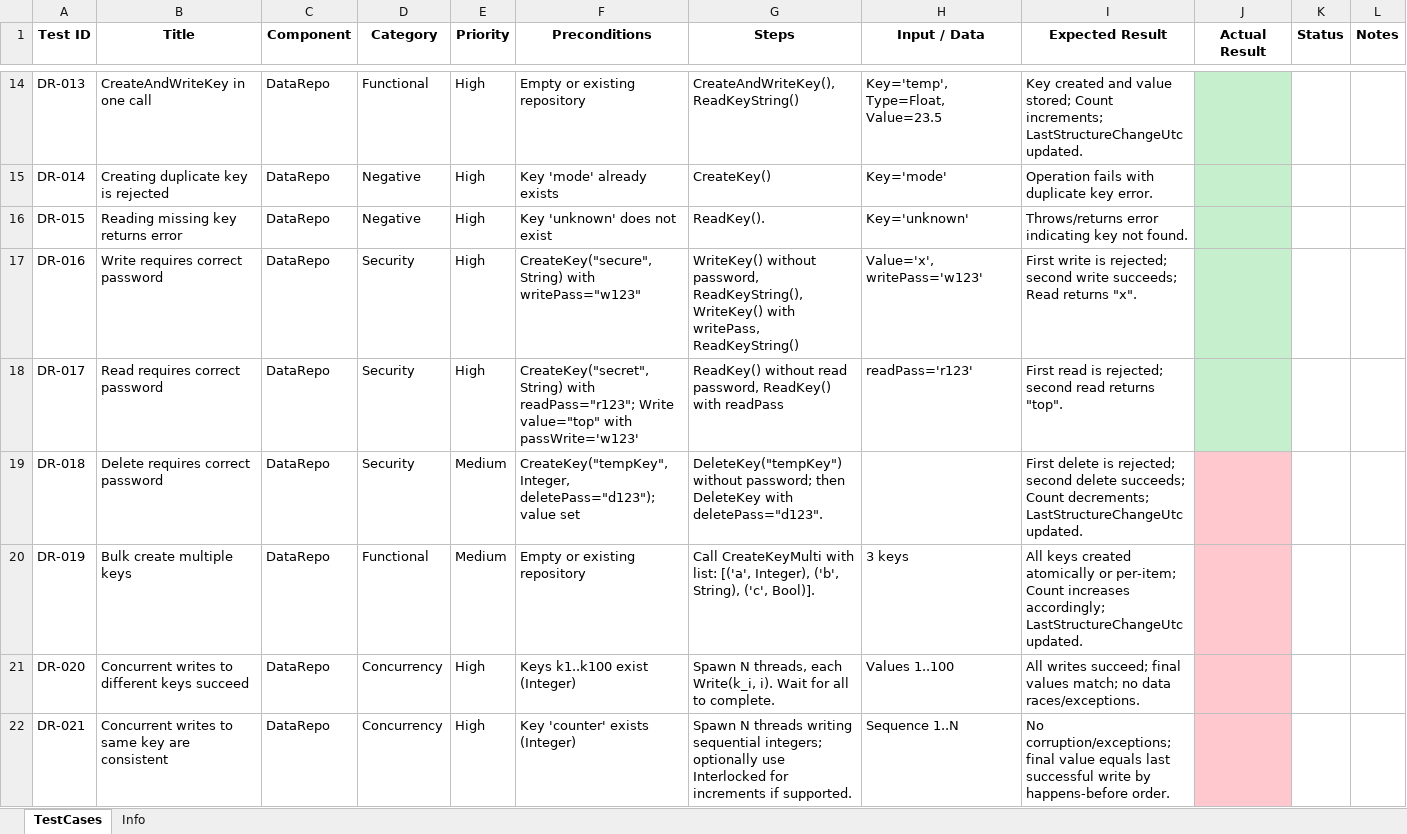
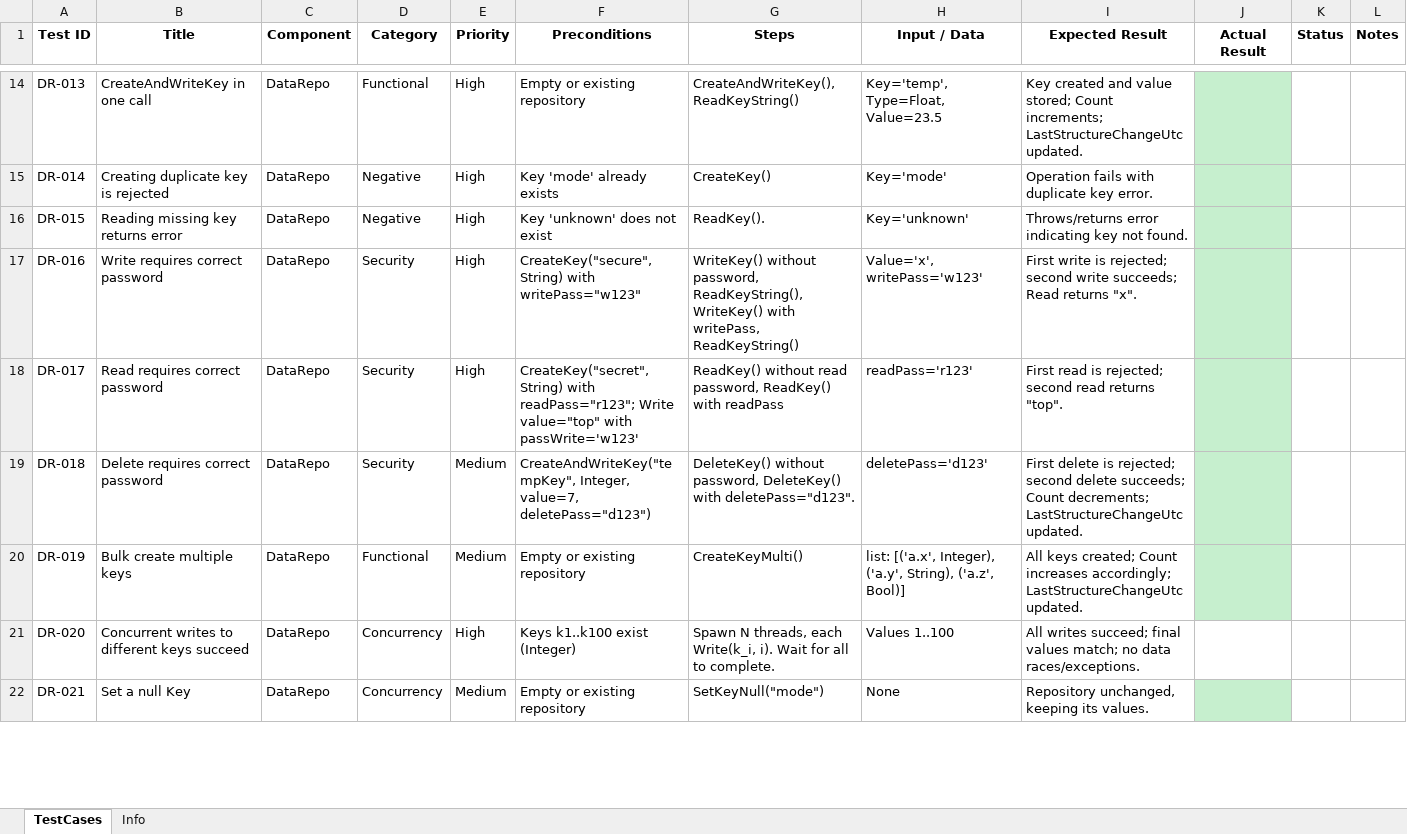
Before and after one commit to DermotAckermann/dotnet-modules-datarepo, an Excel workbook: Docs/DataRepo_UnitTestCases.xlsx, sheet TestCases, drawn as a sheet; only a part is shown, gaps mark what is left out; values as stored, in another font and other column widths than the file's, no borders; the diff covers the shown part only; the diff names each change by its address in the sheet, - before the commit and + after, or states it on an @@ line.

Commit message:
Excel and test updated

```diff
--- a/Docs/DataRepo_UnitTestCases.xlsx (sheet TestCases)
+++ b/Docs/DataRepo_UnitTestCases.xlsx (sheet TestCases)
-F19 (Preconditions): CreateKey("tempKey", Integer, deletePass="d123"); value set
+F19 (Preconditions): CreateAndWriteKey("tempKey", Integer, value=7, deletePass="d123")
-G19 (Steps): DeleteKey("tempKey") without password; then DeleteKey with deletePass="d123".
+G19 (Steps): DeleteKey() without password, DeleteKey() with deletePass="d123".
-H19 (Input / Data): (empty)
+H19 (Input / Data): deletePass='d123'
-J19:J20 fill: #FFC7CE
+J19:J20 fill: #C6EFCE
-G20 (Steps): Call CreateKeyMulti with list: [('a', Integer), ('b', String), ('c', Bool)].
+G20 (Steps): CreateKeyMulti()
-H20 (Input / Data): 3 keys
+H20 (Input / Data): list: [('a.x', Integer), ('a.y', String), ('a.z', Bool)]
-I20 (Expected Result): All keys created atomically or per-item; Count increases…
+I20 (Expected Result): All keys created; Count increases…
-J21 fill: #FFC7CE
+J21 fill: none
-B22 (Title): Concurrent writes to same key are consistent
+B22 (Title): Set a null Key
-E22 (Priority): High
+E22 (Priority): Medium
-F22 (Preconditions): Key 'counter' exists (Integer)
+F22 (Preconditions): Empty or existing repository
-G22 (Steps): Spawn N threads writing sequential integers; optionally use Interlocked for increments if supported.
+G22 (Steps): SetKeyNull("mode")
-H22 (Input / Data): Sequence 1..N
+H22 (Input / Data): None
-I22 (Expected Result): No corruption/exceptions; final value equals last successful write by happens-before order.
+I22 (Expected Result): Repository unchanged, keeping its values.
-J22 fill: #FFC7CE
+J22 fill: #C6EFCE
```
Also changed, not shown: 1 added row, 50 edited cells and cell formats elsewhere in this sheet, 1 other file.
